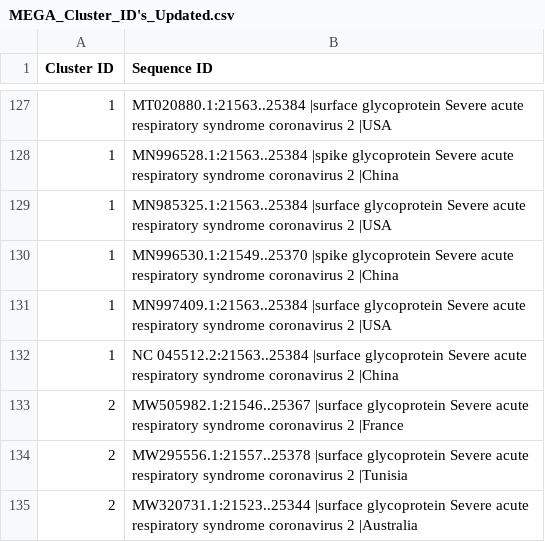
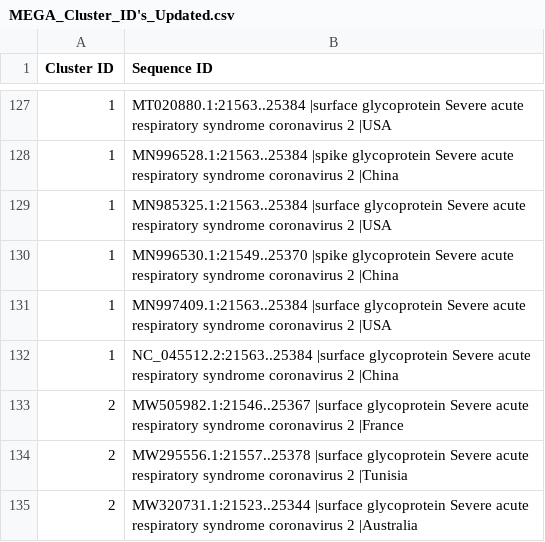
Before and after one commit to ACM-Research/covid-genetic-analysis, a CSV file: MEGA Generated Data/MEGA_Cluster_ID's_Updated.csv, drawn as a sheet; only a part is shown, gaps mark what is left out.

Commit message:
Update MEGA_Cluster_ID's_Updated.csv

```diff
--- a/MEGA Generated Data/MEGA_Cluster_ID's_Updated.csv
+++ b/MEGA Generated Data/MEGA_Cluster_ID's_Updated.csv
@@ -131,3 +131,3 @@ Cluster ID,Sequence ID,,,
 1,MN997409.1:21563..25384 |surface glycoprotein Severe acute respiratory syndrome coronavirus 2 |USA,,,
-1,NC 045512.2:21563..25384 |surface glycoprotein Severe acute respiratory syndrome coronavirus 2 |China,,,
+1,NC_045512.2:21563..25384 |surface glycoprotein Severe acute respiratory syndrome coronavirus 2 |China,,,
 2,MW505982.1:21546..25367 |surface glycoprotein Severe acute respiratory syndrome coronavirus 2 |France,,,
```
